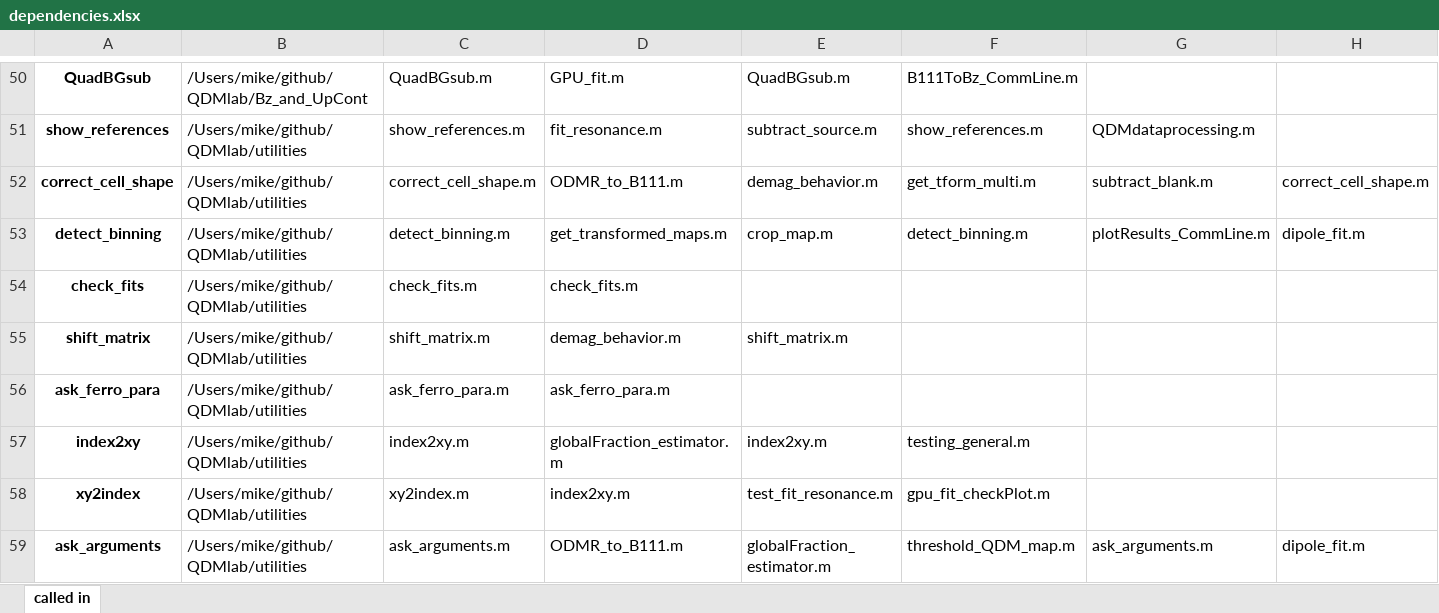
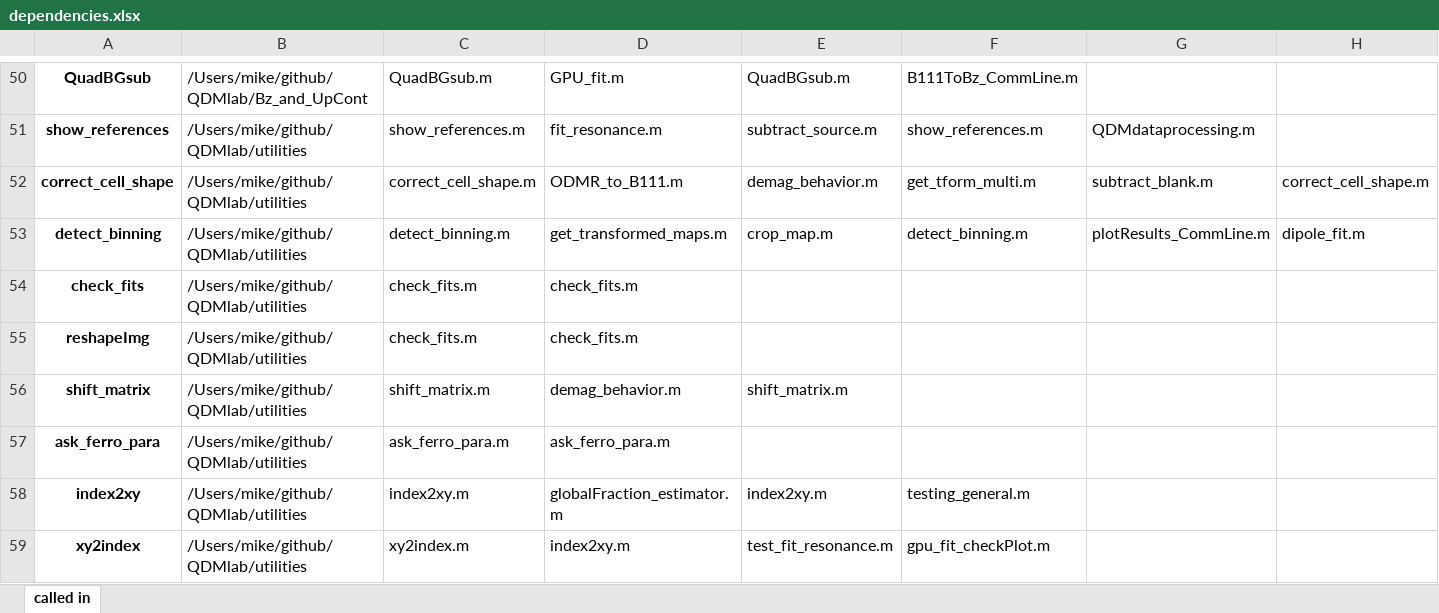
Before and after one commit to HarvardPaleomag/QDMlab, an Excel workbook: admin_tools/dependencies.xlsx, sheet called in, drawn as a sheet; only a part is shown, gaps mark what is left out; the shorter side is filled out with more unchanged rows; values as stored, in another font and other column widths than the file's, no borders; rows hold the shown columns only; the diff names each change by its address in the sheet, - before the commit and + after, or states it on an @@ line.

```diff
--- a/admin_tools/dependencies.xlsx (sheet called in)
+++ b/admin_tools/dependencies.xlsx (sheet called in)
+row 55: reshapeImg | /Users/mike/github/QDMlab/utilities | check_fits.m | check_fits.m
```
Also changed, not shown: 2 other files.
